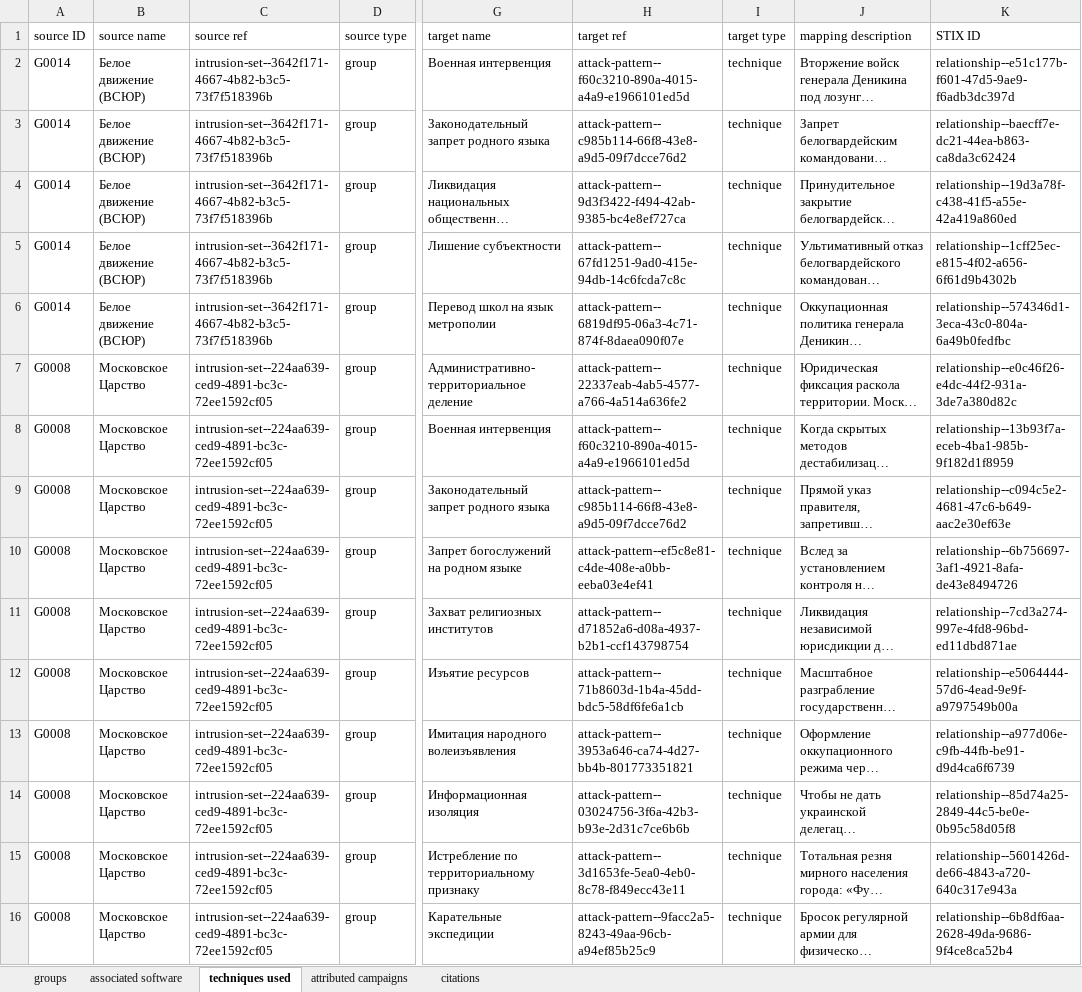
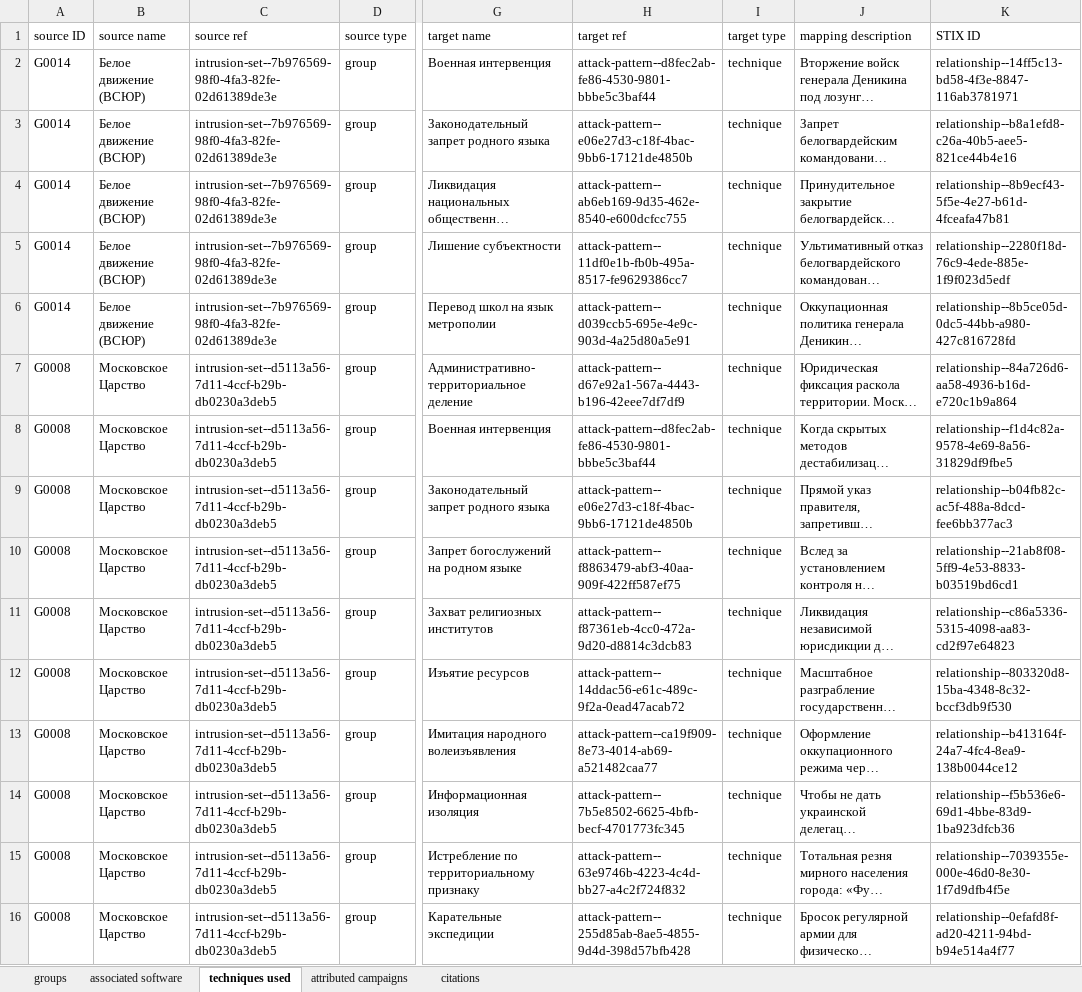
Before and after one commit to yugoslavskiy/colonial-website, an Excel workbook: docs/attack-excel-files/v18.1/russia-colonialism/russia-colonialism-v18.1-groups.xlsx, sheet techniques used, drawn as a sheet; only a part is shown, gaps mark what is left out; long unchanged cells end in …; values as stored, in another font and other column widths than the file's, no borders; the diff covers the shown part only; the diff names each change by its address in the sheet, - before the commit and + after, or states it on an @@ line.

```diff
--- a/docs/attack-excel-files/v18.1/russia-colonialism/russia-colonialism-v18.1-groups.xlsx (sheet techniques used)
+++ b/docs/attack-excel-files/v18.1/russia-colonialism/russia-colonialism-v18.1-groups.xlsx (sheet techniques used)
-C2:C6 (source ref): intrusion-set--3642f171-4667-4b82-b3c5-73f7f518396b
+C2:C6 (source ref): intrusion-set--7b976569-98f0-4fa3-82fe-02d61389de3e
-H2 (target ref): attack-pattern--f60c3210-890a-4015-a4a9-e1966101ed5d
+H2 (target ref): attack-pattern--d8fec2ab-fe86-4530-9801-bbbe5c3baf44
-K2 (STIX ID): relationship--e51c177b-f601-47d5-9ae9-f6adb3dc397d
+K2 (STIX ID): relationship--14ff5c13-bd58-4f3e-8847-116ab3781971
-H3 (target ref): attack-pattern--c985b114-66f8-43e8-a9d5-09f7dcce76d2
+H3 (target ref): attack-pattern--e06e27d3-c18f-4bac-9bb6-17121de4850b
-K3 (STIX ID): relationship--baecff7e-dc21-44ea-b863-ca8da3c62424
+K3 (STIX ID): relationship--b8a1efd8-c26a-40b5-aee5-821ce44b4e16
-H4 (target ref): attack-pattern--9d3f3422-f494-42ab-9385-bc4e8ef727ca
+H4 (target ref): attack-pattern--ab6eb169-9d35-462e-8540-e600dcfcc755
-K4 (STIX ID): relationship--19d3a78f-c438-41f5-a55e-42a419a860ed
+K4 (STIX ID): relationship--8b9ecf43-5f5e-4e27-b61d-4fceafa47b81
-H5 (target ref): attack-pattern--67fd1251-9ad0-415e-94db-14c6fcda7c8c
+H5 (target ref): attack-pattern--11df0e1b-fb0b-495a-8517-fe9629386cc7
-K5 (STIX ID): relationship--1cff25ec-e815-4f02-a656-6f61d9b4302b
+K5 (STIX ID): relationship--2280f18d-76c9-4ede-885e-1f9f023d5edf
-H6 (target ref): attack-pattern--6819df95-06a3-4c71-874f-8daea090f07e
+H6 (target ref): attack-pattern--d039ccb5-695e-4e9c-903d-4a25d80a5e91
-K6 (STIX ID): relationship--574346d1-3eca-43c0-804a-6a49b0fedfbc
+K6 (STIX ID): relationship--8b5ce05d-0dc5-44bb-a980-427c816728fd
-C7:C16 (source ref): intrusion-set--224aa639-ced9-4891-bc3c-72ee1592cf05
+C7:C16 (source ref): intrusion-set--d5113a56-7d11-4ccf-b29b-db0230a3deb5
-H7 (target ref): attack-pattern--22337eab-4ab5-4577-a766-4a514a636fe2
+H7 (target ref): attack-pattern--d67e92a1-567a-4443-b196-42eee7df7df9
-K7 (STIX ID): relationship--e0c46f26-e4dc-44f2-931a-3de7a380d82c
+K7 (STIX ID): relationship--84a726d6-aa58-4936-b16d-e720c1b9a864
-H8 (target ref): attack-pattern--f60c3210-890a-4015-a4a9-e1966101ed5d
+H8 (target ref): attack-pattern--d8fec2ab-fe86-4530-9801-bbbe5c3baf44
-K8 (STIX ID): relationship--13b93f7a-eceb-4ba1-985b-9f182d1f8959
+K8 (STIX ID): relationship--f1d4c82a-9578-4e69-8a56-31829df9fbe5
-H9 (target ref): attack-pattern--c985b114-66f8-43e8-a9d5-09f7dcce76d2
+H9 (target ref): attack-pattern--e06e27d3-c18f-4bac-9bb6-17121de4850b
-K9 (STIX ID): relationship--c094c5e2-4681-47c6-b649-aac2e30ef63e
+K9 (STIX ID): relationship--b04fb82c-ac5f-488a-8dcd-fee6bb377ac3
-H10 (target ref): attack-pattern--ef5c8e81-c4de-408e-a0bb-eeba03e4ef41
+H10 (target ref): attack-pattern--f8863479-abf3-40aa-909f-422ff587ef75
-K10 (STIX ID): relationship--6b756697-3af1-4921-8afa-de43e8494726
+K10 (STIX ID): relationship--21ab8f08-5ff9-4e53-8833-b03519bd6cd1
-H11 (target ref): attack-pattern--d71852a6-d08a-4937-b2b1-ccf143798754
+H11 (target ref): attack-pattern--f87361eb-4cc0-472a-9d20-d8814c3dcb83
-K11 (STIX ID): relationship--7cd3a274-997e-4fd8-96bd-ed11dbd871ae
+K11 (STIX ID): relationship--c86a5336-5315-4098-aa83-cd2f97e64823
-H12 (target ref): attack-pattern--71b8603d-1b4a-45dd-bdc5-58df6fe6a1cb
+H12 (target ref): attack-pattern--14ddac56-e61c-489c-9f2a-0ead47acab72
-K12 (STIX ID): relationship--e5064444-57d6-4ead-9e9f-a9797549b00a
+K12 (STIX ID): relationship--803320d8-15ba-4348-8c32-bccf3db9f530
-H13 (target ref): attack-pattern--3953a646-ca74-4d27-bb4b-801773351821
+H13 (target ref): attack-pattern--ca19f909-8e73-4014-ab69-a521482caa77
-K13 (STIX ID): relationship--a977d06e-c9fb-44fb-be91-d9d4ca6f6739
+K13 (STIX ID): relationship--b413164f-24a7-4fc4-8ea9-138b0044ce12
-H14 (target ref): attack-pattern--03024756-3f6a-42b3-b93e-2d31c7ce6b6b
+H14 (target ref): attack-pattern--7b5e8502-6625-4bfb-becf-4701773fc345
-K14 (STIX ID): relationship--85d74a25-2849-44c5-be0e-0b95c58d05f8
+K14 (STIX ID): relationship--f5b536e6-69d1-4bbe-83d9-1ba923dfcb36
-H15 (target ref): attack-pattern--3d1653fe-5ea0-4eb0-8c78-f849ecc43e11
+H15 (target ref): attack-pattern--63e9746b-4223-4c4d-bb27-a4c2f724f832
-K15 (STIX ID): relationship--5601426d-de66-4843-a720-640c317e943a
+K15 (STIX ID): relationship--7039355e-000e-46d0-8e30-1f7d9dfb4f5e
-H16 (target ref): attack-pattern--9facc2a5-8243-49aa-96cb-a94ef85b25c9
+H16 (target ref): attack-pattern--255d85ab-8ae5-4855-9d4d-398d57bfb428
-K16 (STIX ID): relationship--6b8df6aa-2628-49da-9686-9f4ce8ca52b4
+K16 (STIX ID): relationship--0efafd8f-ad20-4211-94bd-b94e514a4f77
```
Also changed, not shown: 522 edited cells elsewhere in this sheet, sheet attributed campaigns, sheet associated software, sheet groups, docs/attack-excel-files/v18.1/russia-colonialism/russia-colonialism-v18.1-campaigns.xlsx, docs/attack-excel-files/v18.1/russia-colonialism/russia-colonialism-v18.1-relationships.xlsx, 38 other files.
